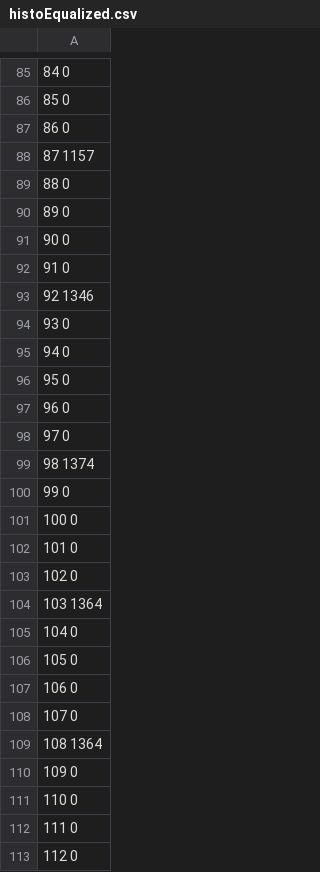
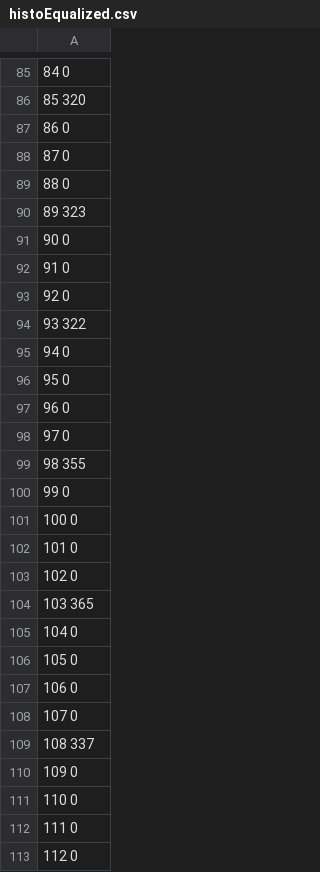
Before and after one commit to Sacus1/School, a CSV file: BUT2/Java/Histogramme/histoEqualized.csv, drawn as a sheet; only a part is shown, gaps mark what is left out; the diff covers the shown part only.

```diff
--- a/BUT2/Java/Histogramme/histoEqualized.csv
+++ b/BUT2/Java/Histogramme/histoEqualized.csv
@@ -85,11 +85,11 @@
 84 0
-85 0
+85 320
 86 0
-87 1157
+87 0
 88 0
-89 0
+89 323
 90 0
 91 0
-92 1346
-93 0
+92 0
+93 322
 94 0
@@ -98,3 +98,3 @@
 97 0
-98 1374
+98 355
 99 0
@@ -103,3 +103,3 @@
 102 0
-103 1364
+103 365
 104 0
@@ -108,3 +108,3 @@
 107 0
-108 1364
+108 337
 109 0
```
Also changed, not shown: 134 edited cells elsewhere in this file, BUT2/Java/Histogramme/histoAvant.csv, BUT2/Java/Histogramme/histoContraste.csv, 18 other files.
